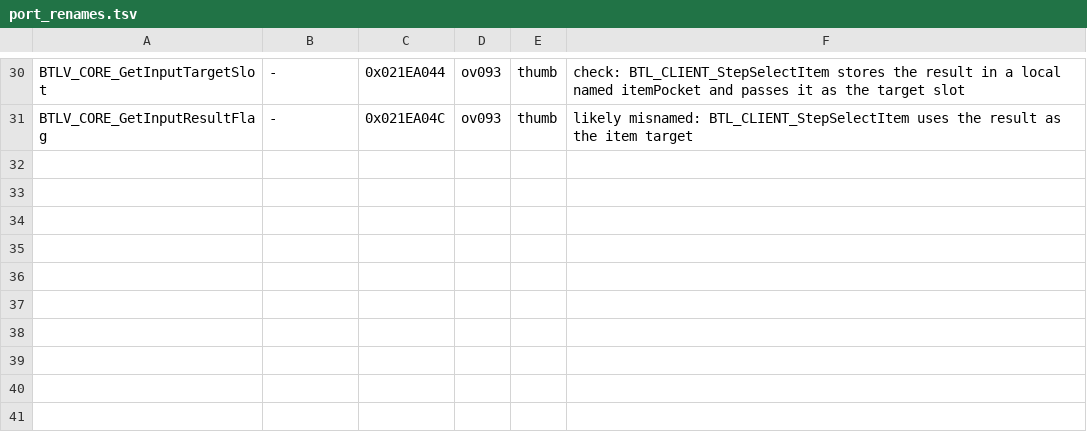
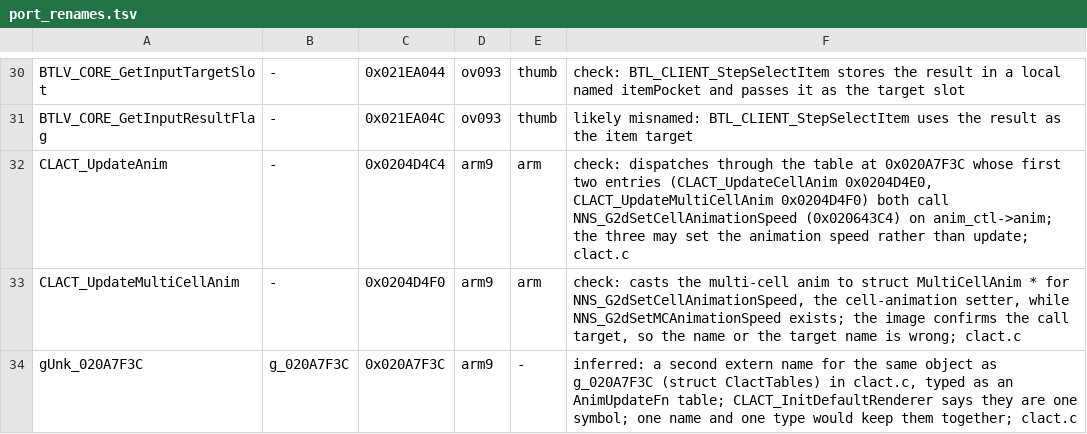
Before and after one commit to Project-Holon/aletheia, a TSV file: docs/restructure/port_renames.tsv, drawn as a sheet; only a part is shown, gaps mark what is left out; the diff names each change by its address in the sheet, - before the commit and + after, or states it on an @@ line.

Commit message:
port_renames.tsv: the clact animation table's speed setters and its second extern name

```diff
--- a/docs/restructure/port_renames.tsv
+++ b/docs/restructure/port_renames.tsv
+row 32: CLACT_UpdateAnim | - | 0x0204D4C4 | arm9 | arm | check: dispatches through the table at 0x020A7F3C whose first two entries (CLACT_UpdateCellAnim 0x0204D4E0, CLACT_UpdateMultiCellAnim 0x0204D4F0) both call NNS_G2dSetCellAnimationSpeed (0x020643C4) on anim_ctl->anim; the three may set the animation speed rather than update; clact.c
+row 33: CLACT_UpdateMultiCellAnim | - | 0x0204D4F0 | arm9 | arm | check: casts the multi-cell anim to struct MultiCellAnim * for NNS_G2dSetCellAnimationSpeed, the cell-animation setter, while NNS_G2dSetMCAnimationSpeed exists; the image confirms the call target, so the name or the target name is wrong; clact.c
+row 34: gUnk_020A7F3C | g_020A7F3C | 0x020A7F3C | arm9 | - | inferred: a second extern name for the same object as g_020A7F3C (struct ClactTables) in clact.c, typed as an AnimUpdateFn table; CLACT_InitDefaultRenderer says they are one symbol; one name and one type would keep them together; clact.c
```
